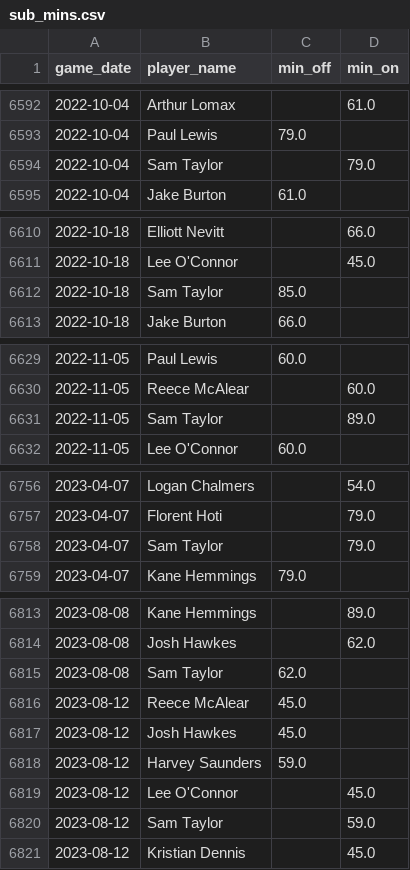
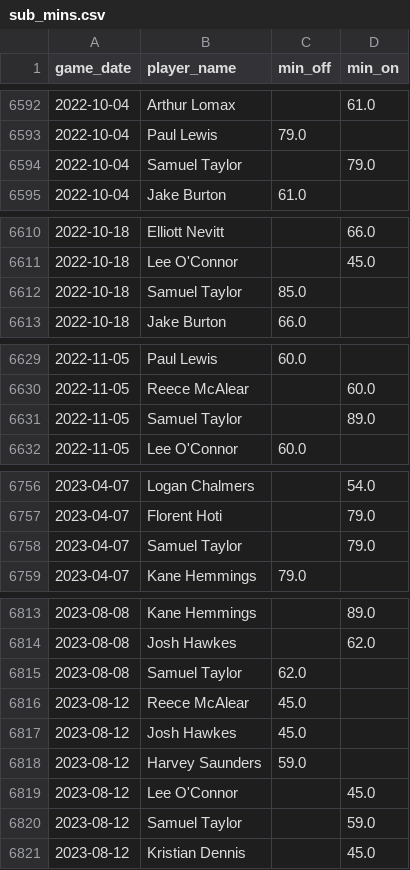
Before and after one commit to petebrown/pre-2023-data-prep, a CSV file: data/sub_mins.csv, drawn as a sheet; only a part is shown, gaps mark what is left out; the diff covers the shown part only.

Commit message:
Sam -> Samuel Taylor

```diff
--- a/data/sub_mins.csv
+++ b/data/sub_mins.csv
@@ -6593,3 +6593,3 @@ game_date,player_name,min_off,min_on
 2022-10-04,Paul Lewis,79.0,
-2022-10-04,Sam Taylor,,79.0
+2022-10-04,Samuel Taylor,,79.0
 2022-10-04,Jake Burton,61.0,
@@ -6611,3 +6611,3 @@ game_date,player_name,min_off,min_on
 2022-10-18,Lee O'Connor,,45.0
-2022-10-18,Sam Taylor,85.0,
+2022-10-18,Samuel Taylor,85.0,
 2022-10-18,Jake Burton,66.0,
@@ -6630,3 +6630,3 @@ game_date,player_name,min_off,min_on
 2022-11-05,Reece McAlear,,60.0
-2022-11-05,Sam Taylor,,89.0
+2022-11-05,Samuel Taylor,,89.0
 2022-11-05,Lee O'Connor,60.0,
@@ -6757,3 +6757,3 @@ game_date,player_name,min_off,min_on
 2023-04-07,Florent Hoti,,79.0
-2023-04-07,Sam Taylor,,79.0
+2023-04-07,Samuel Taylor,,79.0
 2023-04-07,Kane Hemmings,79.0,
@@ -6814,3 +6814,3 @@ game_date,player_name,min_off,min_on
 2023-08-08,Josh Hawkes,,62.0
-2023-08-08,Sam Taylor,62.0,
+2023-08-08,Samuel Taylor,62.0,
 2023-08-12,Reece McAlear,45.0,
@@ -6819,3 +6819,3 @@ game_date,player_name,min_off,min_on
 2023-08-12,Lee O'Connor,,45.0
-2023-08-12,Sam Taylor,,59.0
+2023-08-12,Samuel Taylor,,59.0
 2023-08-12,Kristian Dennis,,45.0
```
Also changed, not shown: 3 edited cells elsewhere in this file, data/goals.csv, data/subs.csv, 2 other files.
